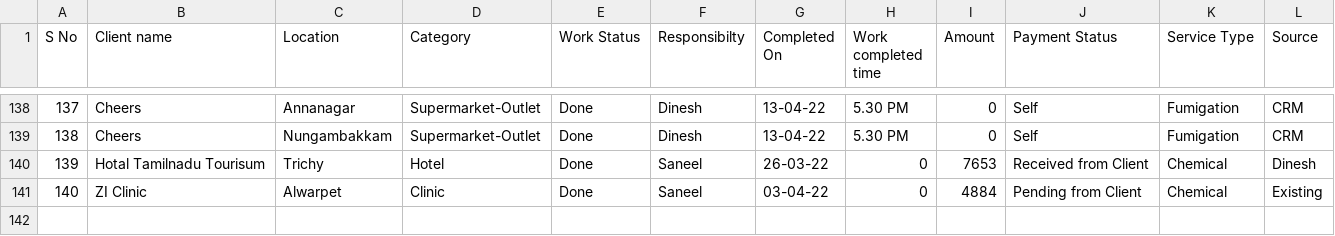
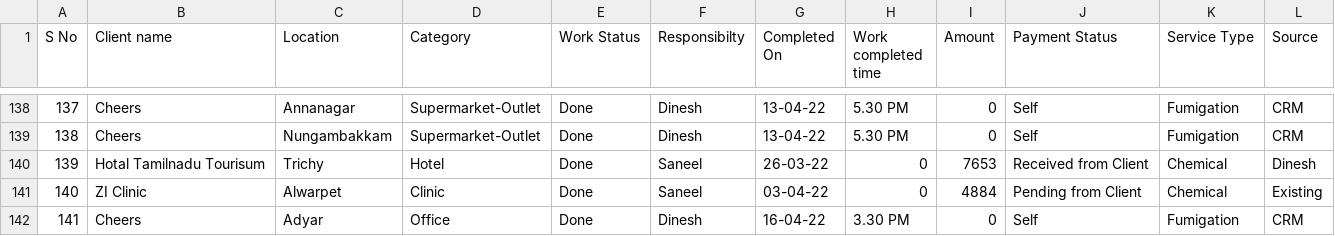
Before and after one commit to SimbhuTwice/sicare, a CSV file: disinf.csv, drawn as a sheet; only a part is shown, gaps mark what is left out; the diff names each change by its address in the sheet, - before the commit and + after, or states it on an @@ line.

Commit message:
Add files via upload

```diff
--- a/disinf.csv
+++ b/disinf.csv
+row 142: 141 | Cheers | Adyar | Office | Done | Dinesh | 16-04-22 | 3.30 PM | 0 | Self | Fumigation | CRM
```
